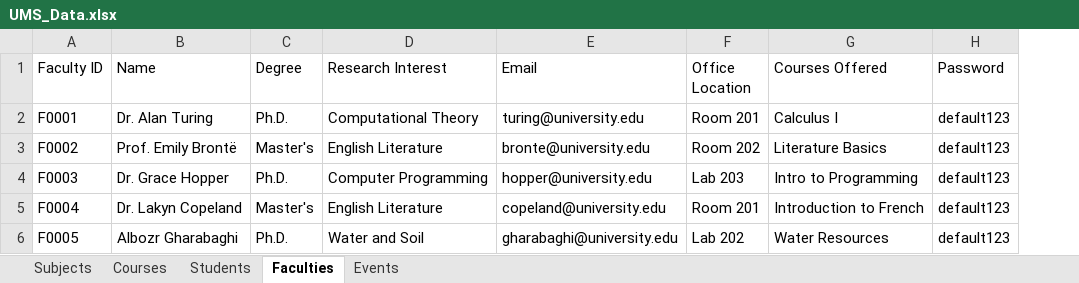
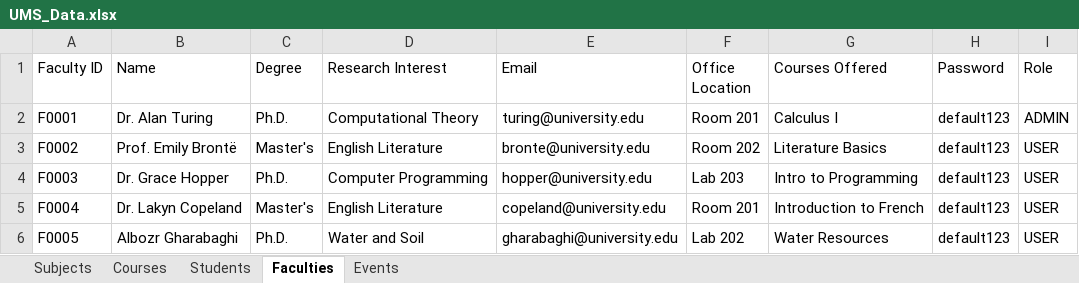
Before and after one commit to NobleNeon/UMS, an Excel workbook: src/main/resources/UMS_Data.xlsx, sheet Faculties, drawn as a sheet; values as stored, in another font and other column widths than the file's, no borders; charts and pictures not drawn; the diff names each change by its address in the sheet, - before the commit and + after, or states it on an @@ line.

Commit message:
reworked admin system, added role property to faculty members

```diff
--- a/src/main/resources/UMS_Data.xlsx (sheet Faculties)
+++ b/src/main/resources/UMS_Data.xlsx (sheet Faculties)
+column I (Role), rows 2-6: ADMIN | USER | USER | USER | USER
```
Also changed, not shown: sheet Courses, charts or pictures, 2 other files.
